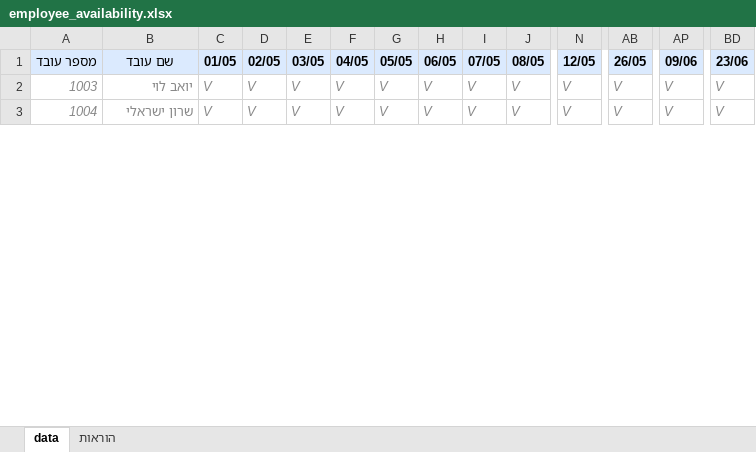
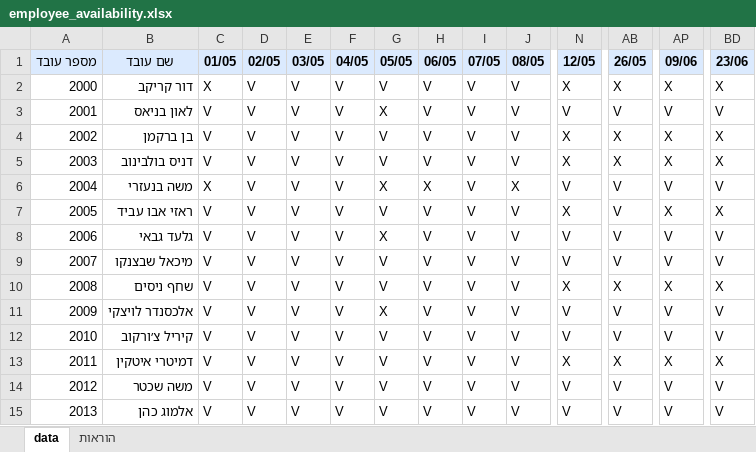
Before and after one commit to himush8130/8130-app, an Excel workbook: worker_templates/employee_availability.xlsx, sheet data, drawn as a sheet; only a part is shown, gaps mark what is left out; values as stored, in another font and other column widths than the file's, no borders; addresses are those after the commit; rows hold the shown columns only; the diff covers the shown part only; the diff names each change by its address in the sheet, - before the commit and + after, or states it on an @@ line.

```diff
--- a/worker_templates/employee_availability.xlsx (sheet data)
+++ b/worker_templates/employee_availability.xlsx (sheet data)
+row 2: 2000 | דור קריקב | X | V | V | V | V | V | V | V | X | X | X | X
+row 3: 2001 | לאון בניאס | V | V | V | V | X | V | V | V | V | V | V | V
+row 4: 2002 | בן ברקמן | V | V | V | V | V | V | V | V | X | X | X | X
-A5 (מספר עובד): 1003
+A5 (מספר עובד): 2003
@@ A5:BD5 italic: on → off, text colour: #888888 → black @@
-B5 (שם עובד): יואב לוי
+B5 (שם עובד): דניס בולבינוב
-N5 (12/05): V
+N5 (12/05): X
-AB5 (26/05): V
+AB5 (26/05): X
-AP5 (09/06): V
+AP5 (09/06): X
-BD5 (23/06): V
+BD5 (23/06): X
+row 6: 2004 | משה בנעזרי | X | V | V | V | X | X | V | X | V | V | V | V
-A7 (מספר עובד): 1004
+A7 (מספר עובד): 2005
@@ A7:BD7 italic: on → off, text colour: #888888 → black @@
-B7 (שם עובד): שרון ישראלי
+B7 (שם עובד): ראזי אבו עביד
-N7 (12/05): V
+N7 (12/05): X
-AP7 (09/06): V
+AP7 (09/06): X
-BD7 (23/06): V
+BD7 (23/06): X
+row 8: 2006 | גלעד גבאי | V | V | V | V | X | V | V | V | V | V | V | V
+row 9: 2007 | מיכאל שבצנקו | V | V | V | V | V | V | V | V | V | V | V | V
+row 10: 2008 | שחף ניסים | V | V | V | V | V | V | V | V | X | X | X | X
+row 11: 2009 | אלכסנדר לויצקי | V | V | V | V | X | V | V | V | V | V | V | V
+row 12: 2010 | קיריל צ׳ורקוב | V | V | V | V | V | V | V | V | V | V | V | V
+row 13: 2011 | דמיטרי איטקין | V | V | V | V | V | V | V | V | X | X | X | X
+row 14: 2012 | משה שכטר | V | V | V | V | V | V | V | V | V | V | V | V
+row 15: 2013 | אלמוג כהן | V | V | V | V | V | V | V | V | V | V | V | V
```
Also changed, not shown: 11 added rows, 6 edited cells and cell formats elsewhere in this sheet, sheet הוראות, worker_templates/employees.xlsx, 1 other file.
